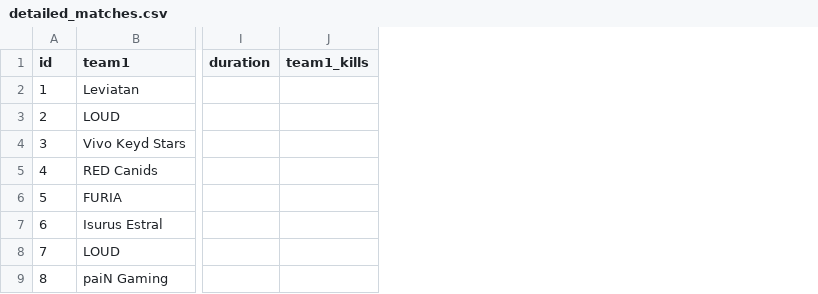
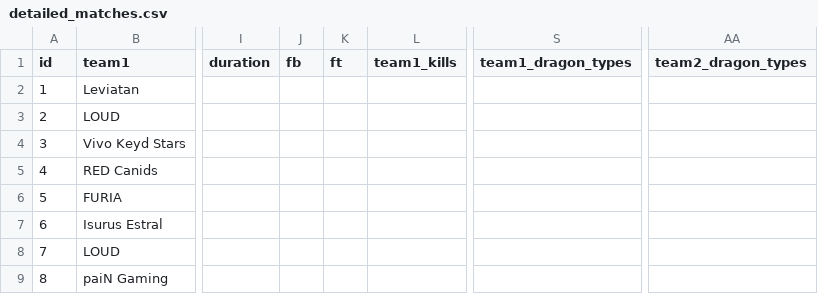
Before and after one commit to Gustavo-Murilo/LTA-Beting, a CSV file: data/raw/detailed_matches.csv, drawn as a sheet; only a part is shown, gaps mark what is left out; the diff names each change by its address in the sheet, - before the commit and + after, or states it on an @@ line.

Commit message:
Add dragons type to match data

```diff
--- a/data/raw/detailed_matches.csv
+++ b/data/raw/detailed_matches.csv
+column J (fb), empty
+column K (ft), empty
+column S (team1_dragon_types), empty
+column AA (team2_dragon_types), empty
```
Also changed, not shown: 2 other files.
